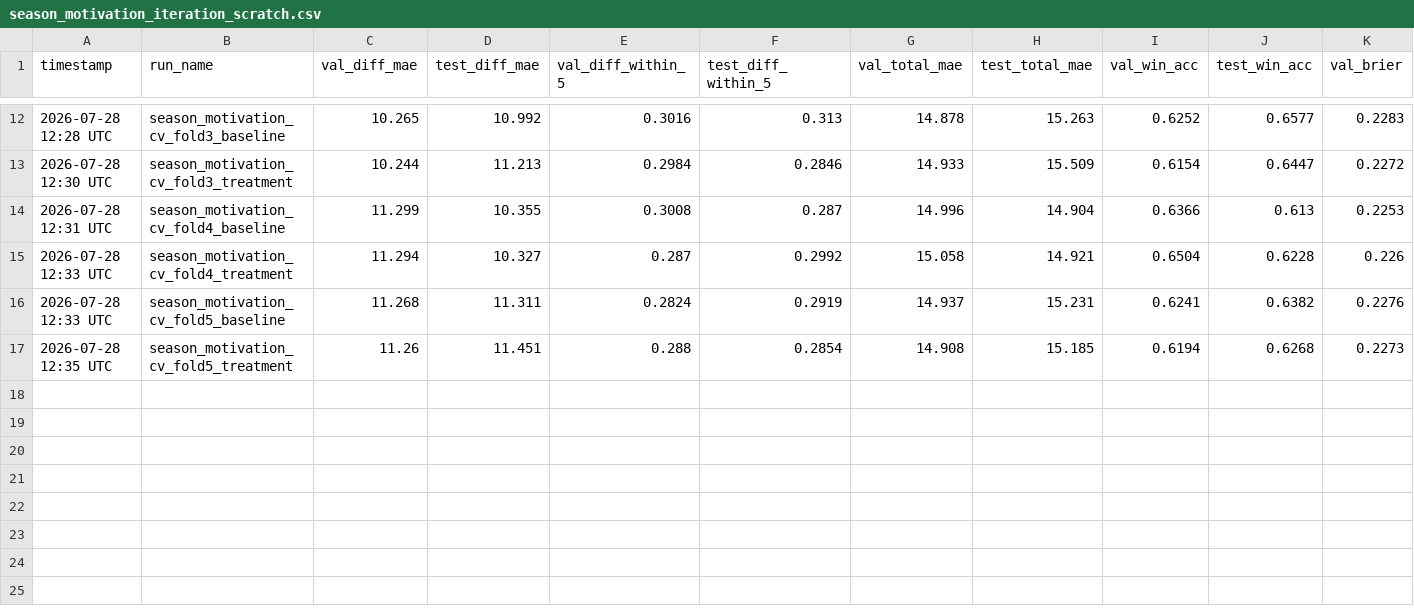
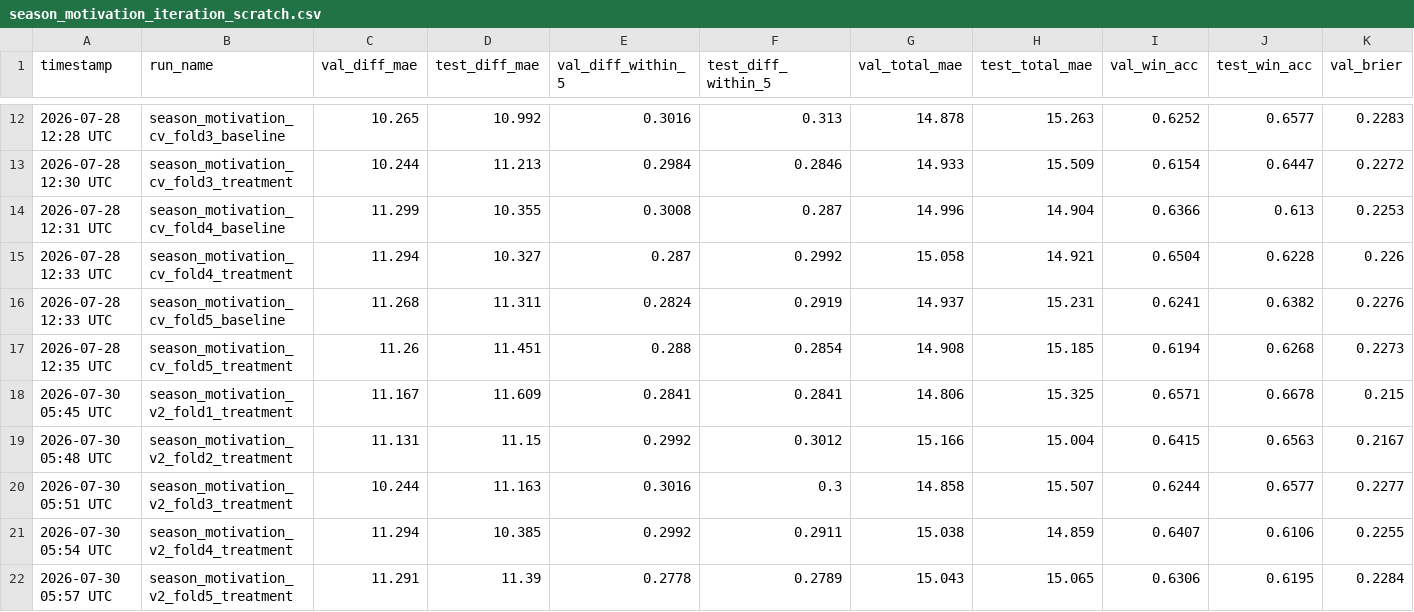
Before and after one commit to omerk1/nba-score-prediction, a CSV file: outputs/season_motivation_iteration_scratch.csv, drawn as a sheet; only a part is shown, gaps mark what is left out; rows hold the shown columns only; the diff names each change by its address in the sheet, - before the commit and + after, or states it on an @@ line.

Commit message:
docs(season-motivation): raw-component decomposition made the CV result worse, not better
5-fold CV on the redesigned feature (standings_pressure/roster_behavior_score
+ diffs, motivation_score retired): 6/30 metric-instances (20%) favor the
redesign, down from the original combined-score design's 16/30 (53%). Fold1's
clean 6/6 win collapsed to 1/6. The A7 style-matchup precedent (combined KNN
score -> raw fingerprint components was a clear win) didn't transfer here --
likely because motivation_score combined only two already-simple signals
(unlike A7's five-dimension fingerprint collapsed into one KNN score), so
decomposing didn't restore hidden expressiveness, and the four added diff
columns are largely redundant with the raw columns a tree can already combine
via splits. Documents both the negative result and the two other improvement
ideas discussed (dual-threshold pressure, recent-minutes-trend tanking
detection) as open, not-yet-tried next steps.

```diff
--- a/outputs/season_motivation_iteration_scratch.csv
+++ b/outputs/season_motivation_iteration_scratch.csv
+row 18: 2026-07-30 05:45 UTC | season_motivation_v2_fold1_treatment | 11.167 | 11.609 | 0.2841 | 0.2841 | 14.806 | 15.325 | 0.6571 | 0.6678 | 0.215
+row 19: 2026-07-30 05:48 UTC | season_motivation_v2_fold2_treatment | 11.131 | 11.15 | 0.2992 | 0.3012 | 15.166 | 15.004 | 0.6415 | 0.6563 | 0.2167
+row 20: 2026-07-30 05:51 UTC | season_motivation_v2_fold3_treatment | 10.244 | 11.163 | 0.3016 | 0.3 | 14.858 | 15.507 | 0.6244 | 0.6577 | 0.2277
+row 21: 2026-07-30 05:54 UTC | season_motivation_v2_fold4_treatment | 11.294 | 10.385 | 0.2992 | 0.2911 | 15.038 | 14.859 | 0.6407 | 0.6106 | 0.2255
+row 22: 2026-07-30 05:57 UTC | season_motivation_v2_fold5_treatment | 11.291 | 11.39 | 0.2778 | 0.2789 | 15.043 | 15.065 | 0.6306 | 0.6195 | 0.2284
```
Also changed, not shown: 6 other files.
